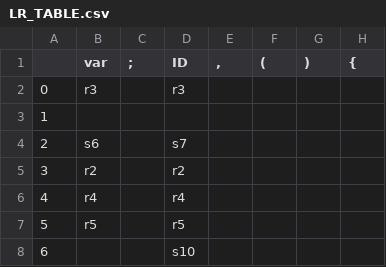
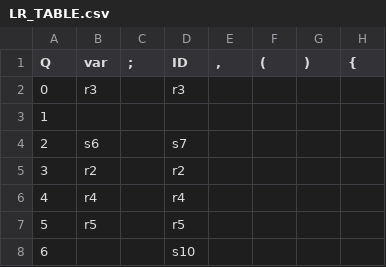
Before and after one commit to RodrigoSebastian/Compilador-Quetzal, a CSV file: src/parser/config/LR_TABLE.csv (was LR_TABLE.csv), drawn as a sheet; only a part is shown; the diff names each change by its address in the sheet, - before the commit and + after, or states it on an @@ line.

```diff
--- a/LR_TABLE.csv
+++ b/src/parser/config/LR_TABLE.csv
-A1: (empty)
+A1: Q
```
Also changed, not shown: 7 other files.
